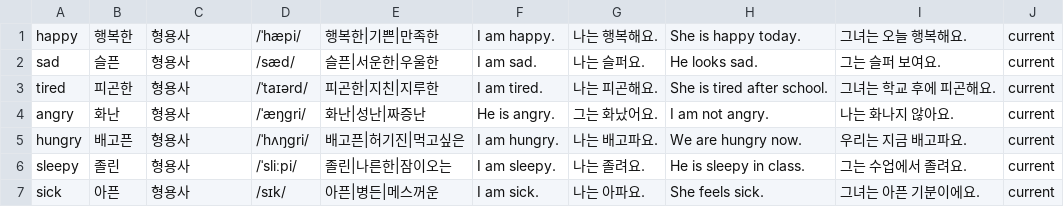
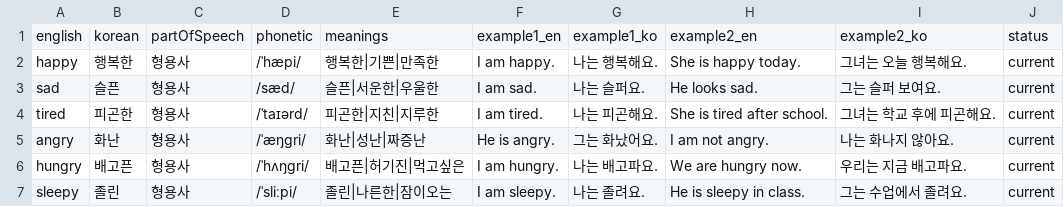
Before and after one commit to Ted-coGit/word-learning-app, a CSV file: data/sungwoon.csv, drawn as a sheet; only a part is shown; the shorter side is filled out with more unchanged rows.

Commit message:
Add header row to sungwoon.csv for clarity

```diff
--- a/data/sungwoon.csv
+++ b/data/sungwoon.csv
@@ -1 +1,2 @@
+english,korean,partOfSpeech,phonetic,meanings,example1_en,example1_ko,example2_en,example2_ko,status
 happy,행복한,형용사,/ˈhæpi/,행복한|기쁜|만족한,I am happy.,나는 행복해요.,She is happy today.,그녀는 오늘 행복해요.,current
```
